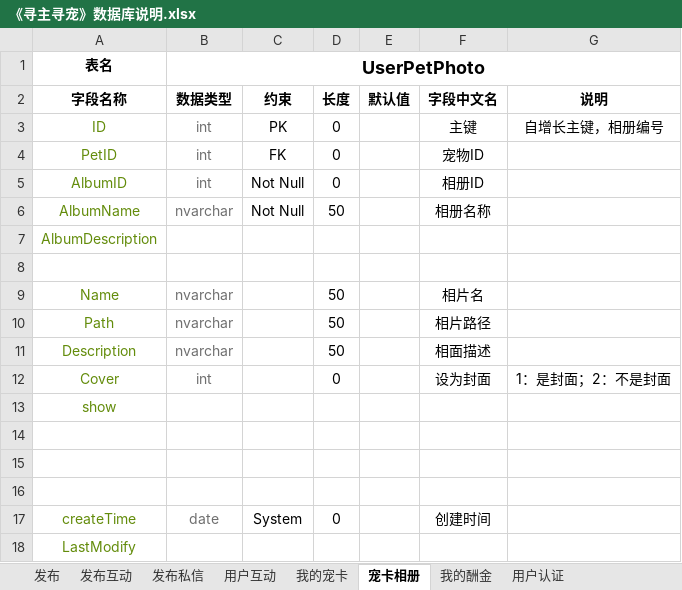
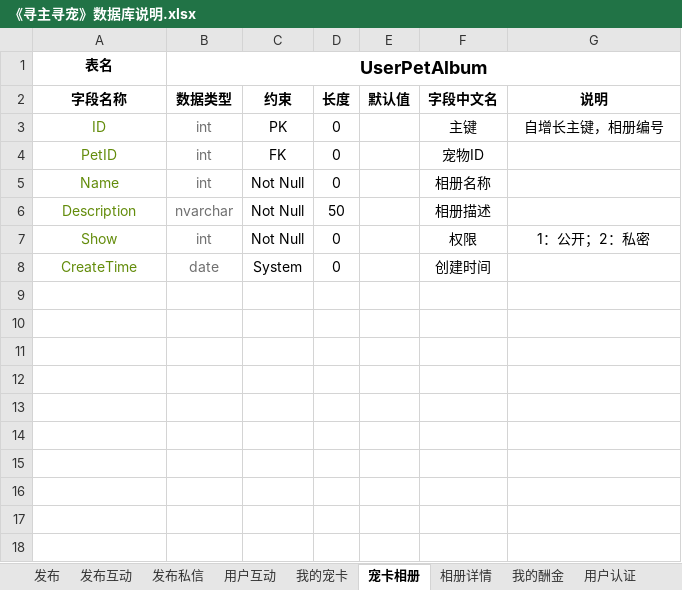
Before and after one commit to AntMaster/pethome, an Excel workbook: src/main/resources/Word/《寻主寻宠》数据库说明.xlsx, sheet 宠卡相册, drawn as a sheet; values as stored, in another font and other column widths than the file's, no borders; removed rows and columns are numbered as before the commit, all else as after; the diff names each change by its address in the sheet, - before the commit and + after, or states it on an @@ line.

```diff
--- a/src/main/resources/Word/《寻主寻宠》数据库说明.xlsx (sheet 宠卡相册)
+++ b/src/main/resources/Word/《寻主寻宠》数据库说明.xlsx (sheet 宠卡相册)
+sheet tab: 相册详情
-B1 (数据类型): UserPetPhoto
+B1 (数据类型): UserPetAlbum
-row 5: AlbumID | int | Not Null | 0 |  | 相册ID
-row 6: AlbumName | nvarchar | Not Null | 50 |  | 相册名称
-row 7: AlbumDescription
-row 8: (empty)
-B5 (数据类型): nvarchar
+B5 (数据类型): int
-C5 (约束): (empty)
+C5 (约束): Not Null
-D5 (长度): 50
+D5 (长度): 0
-F5 (字段中文名): 相片名
+F5 (字段中文名): 相册名称
-row 10: Path | nvarchar |  | 50 |  | 相片路径
-C6 (约束): (empty)
+C6 (约束): Not Null
-F6 (字段中文名): 相面描述
+F6 (字段中文名): 相册描述
-row 12: Cover | int |  | 0 |  | 设为封面 | 1：是封面；2：不是封面
-row 13: show
-row 7: (empty)
+row 7: Show | int | Not Null | 0 |  | 权限 | 1：公开；2：私密
-row 15: (empty)
-row 16: (empty)
-A8 (字段名称): createTime
+A8 (字段名称): CreateTime
-row 18: LastModify
```
Also changed, not shown: 3 other files.
